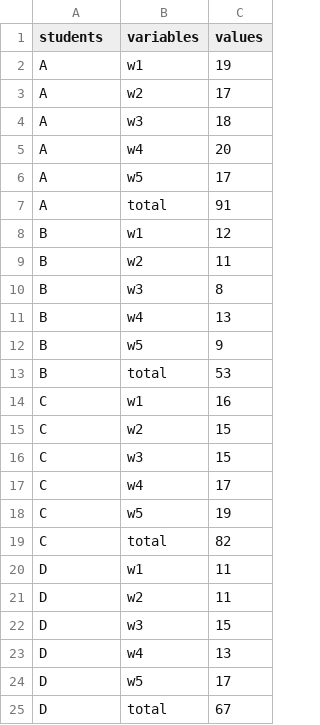
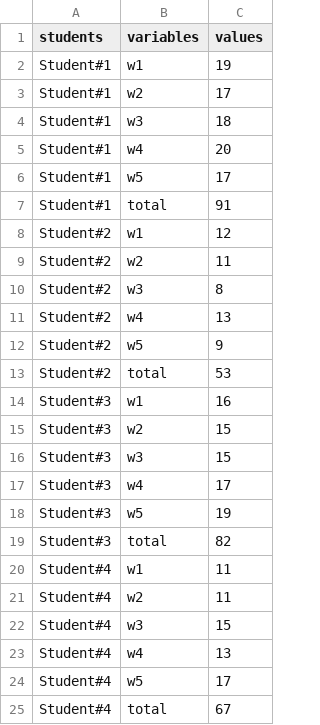
Before and after one commit to sndrkrshnn/datasets, a CSV file: pseudo-dataset.csv, drawn as a sheet.

Commit message:
Update pseudo-dataset.csv

```diff
--- a/pseudo-dataset.csv
+++ b/pseudo-dataset.csv
@@ -1,25 +1,25 @@
 students,variables,values
-A,w1,19
-A,w2,17
-A,w3,18
-A,w4,20
-A,w5,17
-A,total,91
-B,w1,12
-B,w2,11
-B,w3,8
-B,w4,13
-B,w5,9
-B,total,53
-C,w1,16
-C,w2,15
-C,w3,15
-C,w4,17
-C,w5,19
-C,total,82
-D,w1,11
-D,w2,11
-D,w3,15
-D,w4,13
-D,w5,17
-D,total,67
+Student#1,w1,19
+Student#1,w2,17
+Student#1,w3,18
+Student#1,w4,20
+Student#1,w5,17
+Student#1,total,91
+Student#2,w1,12
+Student#2,w2,11
+Student#2,w3,8
+Student#2,w4,13
+Student#2,w5,9
+Student#2,total,53
+Student#3,w1,16
+Student#3,w2,15
+Student#3,w3,15
+Student#3,w4,17
+Student#3,w5,19
+Student#3,total,82
+Student#4,w1,11
+Student#4,w2,11
+Student#4,w3,15
+Student#4,w4,13
+Student#4,w5,17
+Student#4,total,67
```
